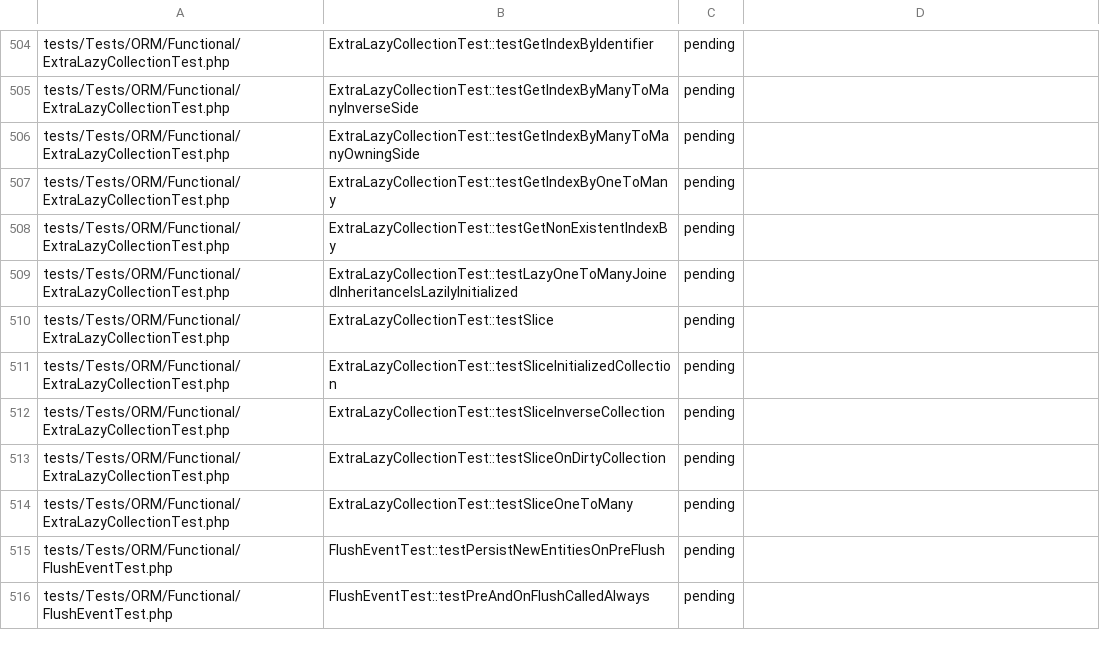
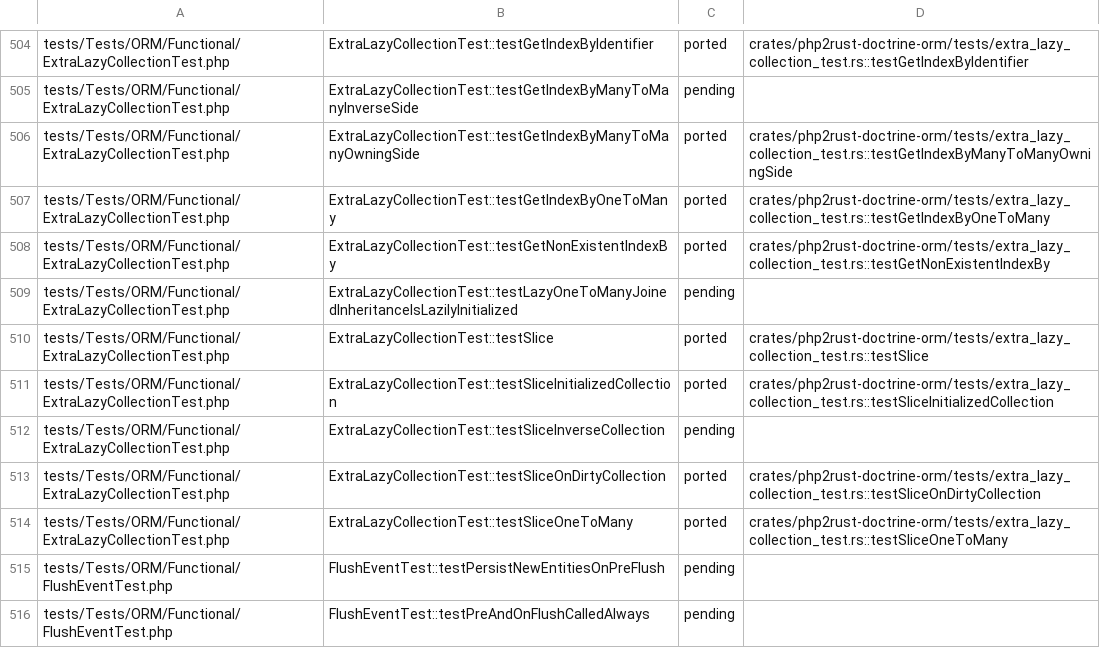
Before and after one commit to D-Nations/php2rust-doctrine-orm, a TSV file: parity/doctrine/orm.tsv, drawn as a sheet; only a part is shown, gaps mark what is left out; the diff covers the shown part only; the diff names each change by its address in the sheet, - before the commit and + after, or states it on an @@ line.

```diff
--- a/parity/doctrine/orm.tsv
+++ b/parity/doctrine/orm.tsv
-C504: pending
+C504: ported
-D504: (empty)
+D504: crates/php2rust-doctrine-orm/tests/extra_lazy_collection_test.rs::testGetIndexByIdentifier
-C506:C508: pending
+C506:C508: ported
-D506: (empty)
+D506: crates/php2rust-doctrine-orm/tests/extra_lazy_collection_test.rs::testGetIndexByManyToManyOwningSide
-D507: (empty)
+D507: crates/php2rust-doctrine-orm/tests/extra_lazy_collection_test.rs::testGetIndexByOneToMany
-D508: (empty)
+D508: crates/php2rust-doctrine-orm/tests/extra_lazy_collection_test.rs::testGetNonExistentIndexBy
-C510:C511: pending
+C510:C511: ported
-D510: (empty)
+D510: crates/php2rust-doctrine-orm/tests/extra_lazy_collection_test.rs::testSlice
-D511: (empty)
+D511: crates/php2rust-doctrine-orm/tests/extra_lazy_collection_test.rs::testSliceInitializedCollection
-C513:C514: pending
+C513:C514: ported
-D513: (empty)
+D513: crates/php2rust-doctrine-orm/tests/extra_lazy_collection_test.rs::testSliceOnDirtyCollection
-D514: (empty)
+D514: crates/php2rust-doctrine-orm/tests/extra_lazy_collection_test.rs::testSliceOneToMany
```
Also changed, not shown: 42 edited cells elsewhere in this file, 4 other files.
